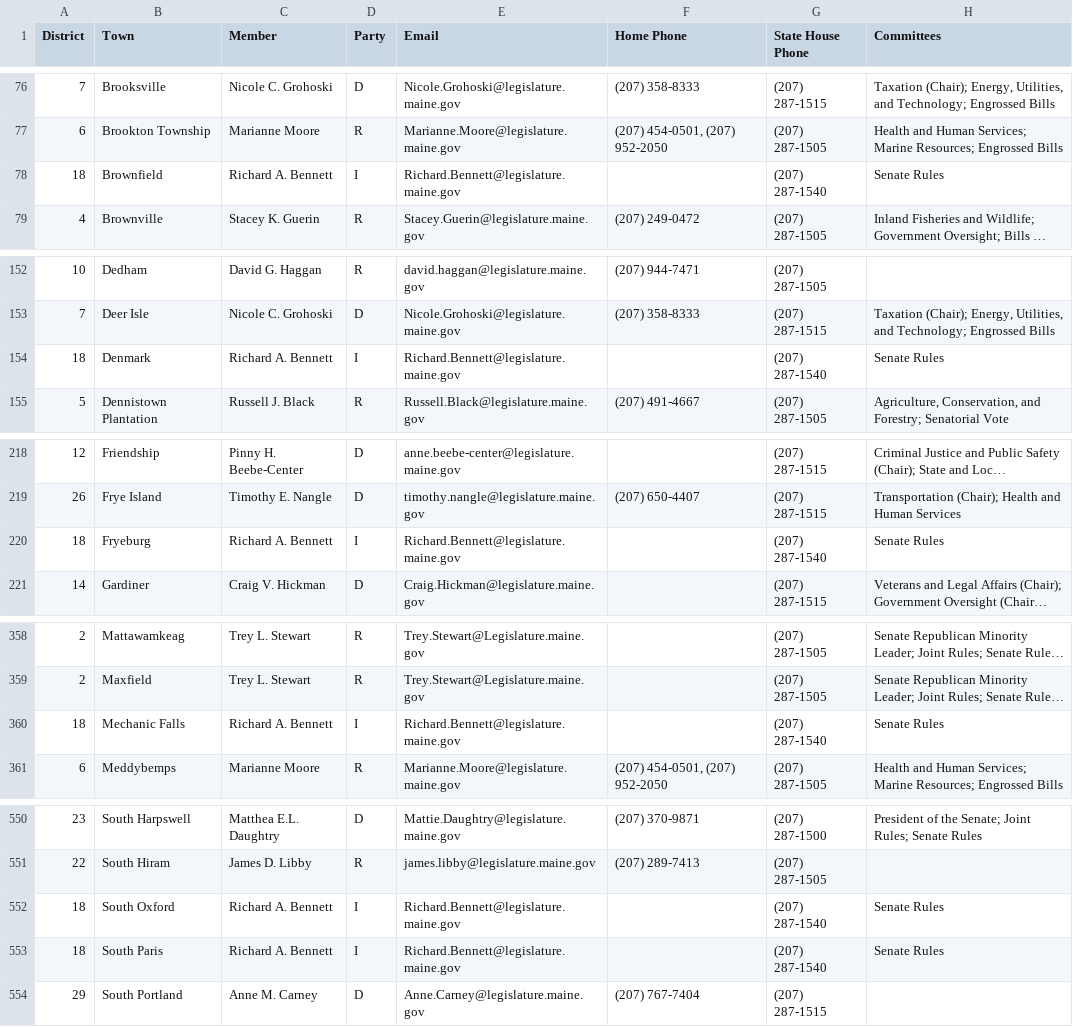
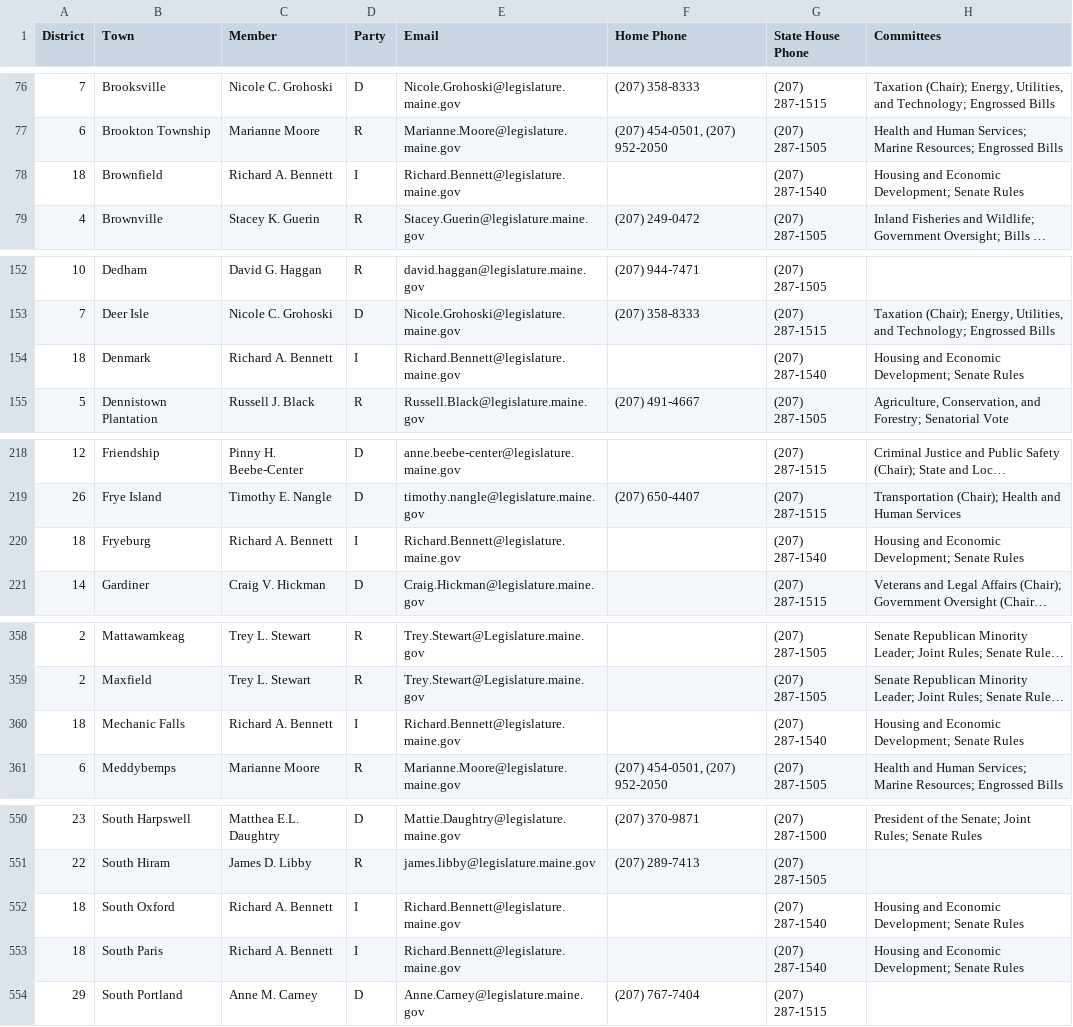
Before and after one commit to MaineDSA/maine_state_senator_data, a CSV file: senate_municipality_data.csv, drawn as a sheet; only a part is shown, gaps mark what is left out; long unchanged cells end in …; the diff covers the shown part only; the diff names each change by its address in the sheet, - before the commit and + after, or states it on an @@ line.

```diff
--- a/senate_municipality_data.csv
+++ b/senate_municipality_data.csv
-H78 (Committees): Senate Rules
+H78 (Committees): Housing and Economic Development; Senate Rules
-H154 (Committees): Senate Rules
+H154 (Committees): Housing and Economic Development; Senate Rules
-H220 (Committees): Senate Rules
+H220 (Committees): Housing and Economic Development; Senate Rules
-H360 (Committees): Senate Rules
+H360 (Committees): Housing and Economic Development; Senate Rules
-H552:H553 (Committees): Senate Rules
+H552:H553 (Committees): Housing and Economic Development; Senate Rules
```
Also changed, not shown: 13 edited cells elsewhere in this file.
